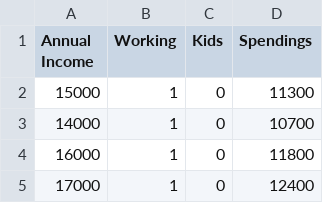
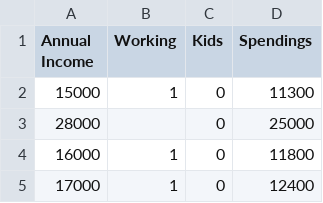
Before and after one commit to mkjubran/MachineLearning, a CSV file: 1_Regression/FamilySpendings.csv, drawn as a sheet; only a part is shown; removed rows and columns are numbered as before the commit, all else as after; the diff names each change by its address in the sheet, - before the commit and + after, or states it on an @@ line.

```diff
--- a/1_Regression/FamilySpendings.csv
+++ b/1_Regression/FamilySpendings.csv
-row 3: 14000 | 1 | 0 | 10700
+row 3: 28000 |  | 0 | 25000
```
Also changed, not shown: 1 other file.
